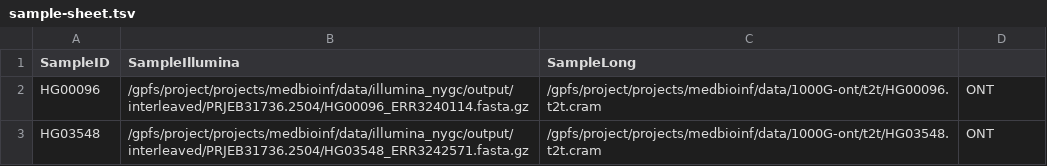
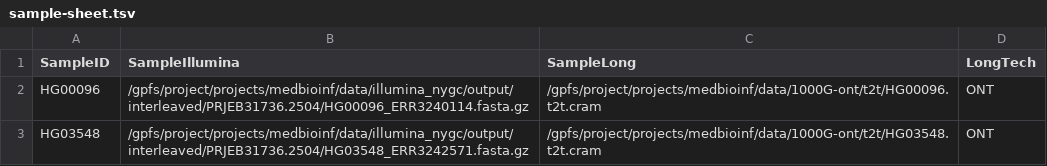
Before and after one commit to eblerjana/polishing-pipeline, a TSV file: sample-sheet.tsv, drawn as a sheet.

```diff
--- a/sample-sheet.tsv
+++ b/sample-sheet.tsv
@@ -1,2 +1,2 @@
-SampleID	SampleIllumina	SampleLong
+SampleID	SampleIllumina	SampleLong	LongTech
 HG00096	/gpfs/project/projects/medbioinf/data/illumina_nygc/output/interleaved/PRJEB31736.2504/HG00096_ERR3240114.fasta.gz	/gpfs/project/projects/medbioinf/data/1000G-ont/t2t/HG00096.t2t.cram	ONT
```
Also changed, not shown: 8 other files.
